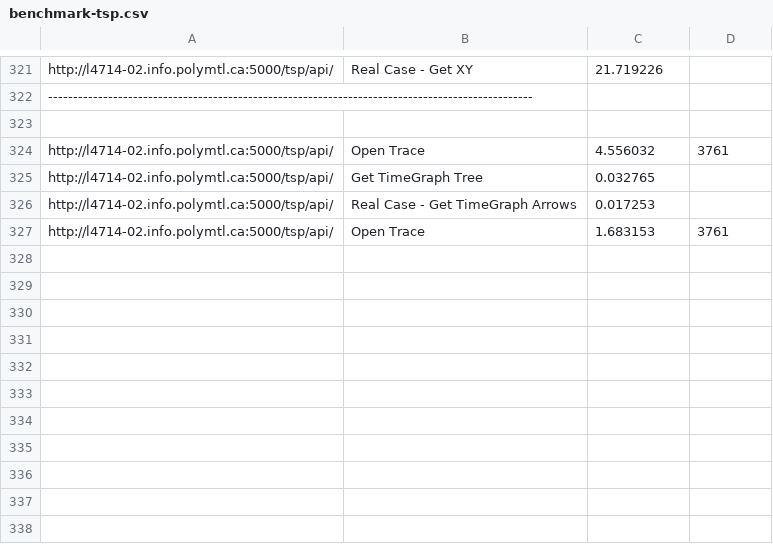
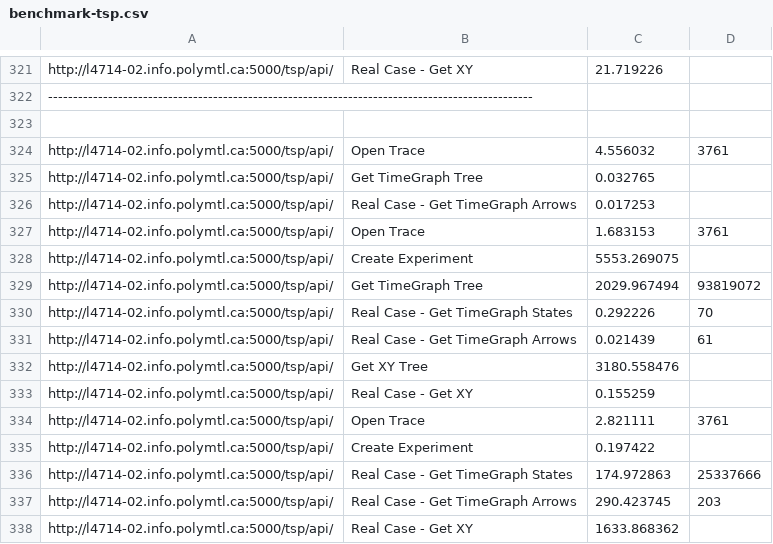
Before and after one commit to Spiritus2424/trace-coordinator-cli, a CSV file: script/benchmark-tsp.csv, drawn as a sheet; only a part is shown, gaps mark what is left out.

Commit message:
add benchmark associate to screen resolution

```diff
--- a/script/benchmark-tsp.csv
+++ b/script/benchmark-tsp.csv
@@ -327 +327,12 @@ http://l4714-02.info.polymtl.ca:5000/tsp/api/,Real Case - Get TimeGraph Arrows,0
 http://l4714-02.info.polymtl.ca:5000/tsp/api/,Open Trace,1.683153,3761
+http://l4714-02.info.polymtl.ca:5000/tsp/api/,Create Experiment,5553.269075,
+http://l4714-02.info.polymtl.ca:5000/tsp/api/,Get TimeGraph Tree,2029.967494,93819072
+http://l4714-02.info.polymtl.ca:5000/tsp/api/,Real Case - Get TimeGraph States,0.292226,70
+http://l4714-02.info.polymtl.ca:5000/tsp/api/,Real Case - Get TimeGraph Arrows,0.021439,61
+http://l4714-02.info.polymtl.ca:5000/tsp/api/,Get XY Tree,3180.558476,
+http://l4714-02.info.polymtl.ca:5000/tsp/api/,Real Case - Get XY,0.155259,
+http://l4714-02.info.polymtl.ca:5000/tsp/api/,Open Trace,2.821111,3761
+http://l4714-02.info.polymtl.ca:5000/tsp/api/,Create Experiment,0.197422,
+http://l4714-02.info.polymtl.ca:5000/tsp/api/,Real Case - Get TimeGraph States,174.972863,25337666
+http://l4714-02.info.polymtl.ca:5000/tsp/api/,Real Case - Get TimeGraph Arrows,290.423745,203
+http://l4714-02.info.polymtl.ca:5000/tsp/api/,Real Case - Get XY,1633.868362,
```
Also changed, not shown: 28 other files.
